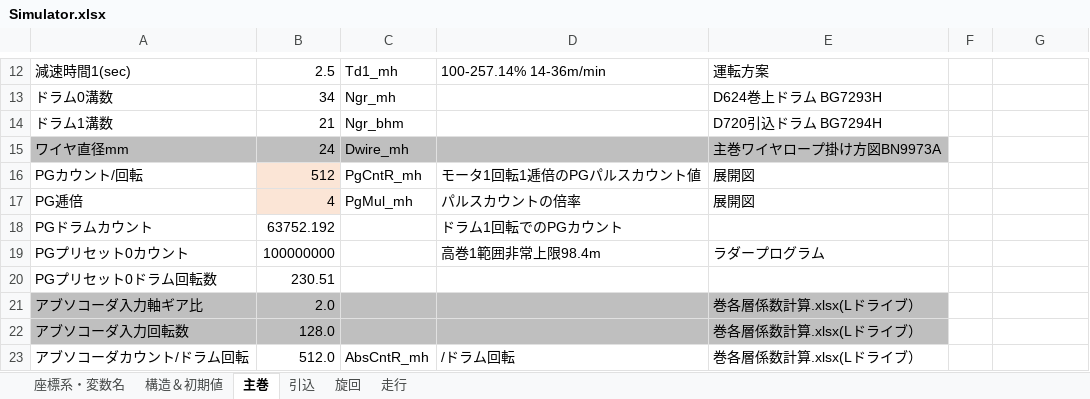
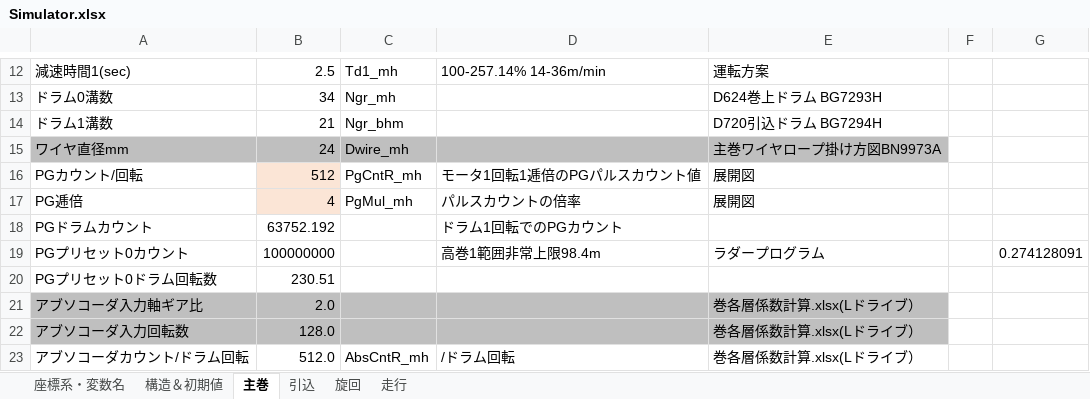
Before and after one commit to SMH-MRD/MKCC0, an Excel workbook: Simulator.xlsx, sheet 主巻, drawn as a sheet; only a part is shown, gaps mark what is left out; values as stored, in another font and other column widths than the file's, no borders; charts and pictures not drawn; the diff names each change by its address in the sheet, - before the commit and + after, or states it on an @@ line.

```diff
--- a/Simulator.xlsx (sheet 主巻)
+++ b/Simulator.xlsx (sheet 主巻)
-G19: (empty)
+G19: 0.274128091
```
Also changed, not shown: sheet 旋回, 6 other files.
